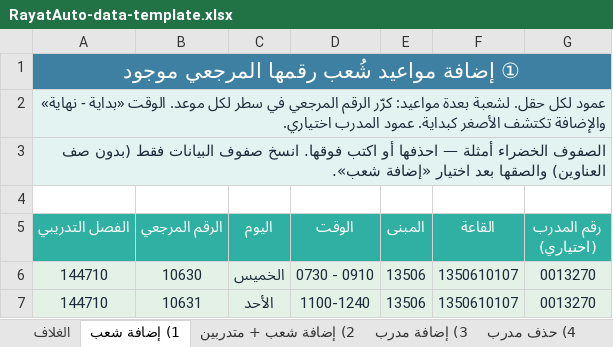
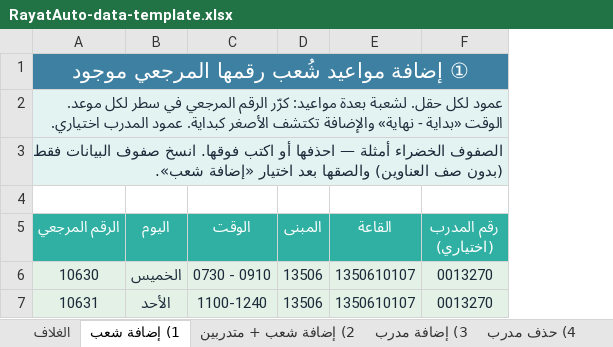
Before and after one commit to myalsh2030/rayatauto, an Excel workbook: RayatAuto-data-template.xlsx, sheet 1) إضافة شعب, drawn as a sheet; values as stored, in another font and other column widths than the file's, no borders; removed rows and columns are numbered as before the commit, all else as after; the diff names each change by its address in the sheet, - before the commit and + after, or states it on an @@ line.

Commit message:
تحديث قالب إدخال البيانات (Excel) وتاريخ آخر تحديث إلى 2026-07-12
- استبدال محتوى RayatAuto-data-template.xlsx بالنسخة المحدّثة (بالاسم نفسه حفاظاً على الرابط)
- إضافة ?v=2026-07-12 لكسر التخزين المؤقّت كي يصل الملف الجديد للمستخدمين فوراً
- تحديث نص «آخر تحديث» من 2026-06-16 إلى 2026-07-12

```diff
--- a/RayatAuto-data-template.xlsx (sheet 1) إضافة شعب)
+++ b/RayatAuto-data-template.xlsx (sheet 1) إضافة شعب)
-column A (الفصل التدريبي), rows 1-3: ① إضافة مواعيد شُعب رقمها المرجعي موجود | عمود لكل حقل. لشعبة بعدة مواعيد: كرّر الرقم المرجعي في سطر لكل موعد. الوقت «بداية - نهاية» والإضافة تكتشف الأصغر كبداية. عمود المدرب اختياري. | الصفوف الخضراء أمثلة — احذفها أو اكتب فوقها. انسخ صفوف البيانات فقط (بدون صف العناوين) والصقها بعد اختيار «إضافة شعب».; rows 6-7: 144710 | 144710
-A1 (الرقم المرجعي): (empty)
+A1 (الرقم المرجعي): ① إضافة مواعيد شُعب رقمها المرجعي موجود
-A1 fill: none
+A1 fill: #3E80A2
+A1:F1 merged
-A2 (الرقم المرجعي): (empty)
+A2 (الرقم المرجعي): عمود لكل حقل. لشعبة بعدة مواعيد: كرّر الرقم المرجعي في سطر لكل موعد. الوقت «بداية - نهاية» والإضافة تكتشف الأصغر كبداية. عمود المدرب اختياري.
-A2:A3 fill: none
+A2:A3 fill: #E2F3F1
+A2:F2 merged
-A3 (الرقم المرجعي): (empty)
+A3 (الرقم المرجعي): الصفوف الخضراء أمثلة — احذفها أو اكتب فوقها. انسخ صفوف البيانات فقط (بدون صف العناوين) والصقها بعد اختيار «إضافة شعب».
+A3:F3 merged
```
Also changed, not shown: sheet الغلاف, sheet 2) إضافة شعب + متدربين, other sheet tabs, formulas that keep their value, 1 other file.
